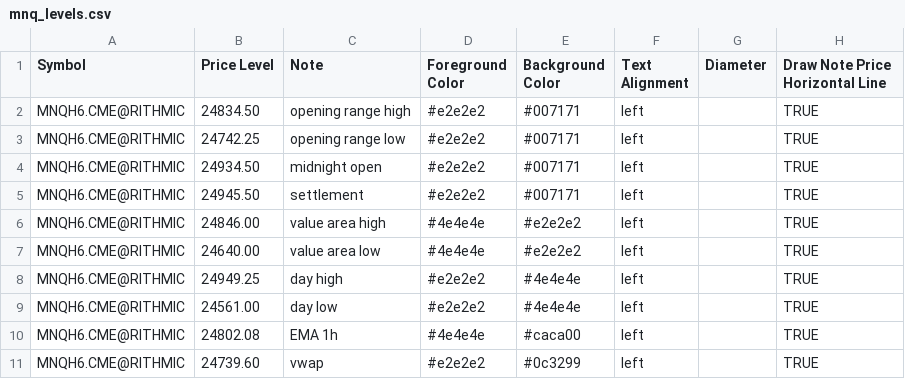
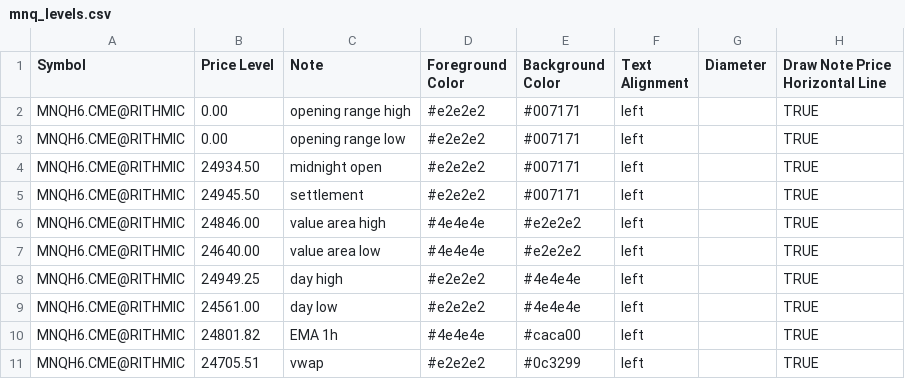
Before and after one commit to chschmelzer/bookmap-levels, a CSV file: mnq_levels.csv, drawn as a sheet.

Commit message:
Auto update levels 2026-03-12 16:18:55

```diff
--- a/mnq_levels.csv
+++ b/mnq_levels.csv
@@ -1,4 +1,4 @@
 Symbol,Price Level,Note,Foreground Color,Background Color,Text Alignment,Diameter,Draw Note Price Horizontal Line
-MNQH6.CME@RITHMIC,24834.50,opening range high,#e2e2e2,#007171,left,,TRUE
-MNQH6.CME@RITHMIC,24742.25,opening range low,#e2e2e2,#007171,left,,TRUE
+MNQH6.CME@RITHMIC,0.00,opening range high,#e2e2e2,#007171,left,,TRUE
+MNQH6.CME@RITHMIC,0.00,opening range low,#e2e2e2,#007171,left,,TRUE
 MNQH6.CME@RITHMIC,24934.50,midnight open,#e2e2e2,#007171,left,,TRUE
@@ -9,3 +9,3 @@ MNQH6.CME@RITHMIC,24949.25,day high,#e2e2e2,#4e4e4e,left,,TRUE
 MNQH6.CME@RITHMIC,24561.00,day low,#e2e2e2,#4e4e4e,left,,TRUE
-MNQH6.CME@RITHMIC,24802.08,EMA 1h,#4e4e4e,#caca00,left,,TRUE
-MNQH6.CME@RITHMIC,24739.60,vwap,#e2e2e2,#0c3299,left,,TRUE
+MNQH6.CME@RITHMIC,24801.82,EMA 1h,#4e4e4e,#caca00,left,,TRUE
+MNQH6.CME@RITHMIC,24705.51,vwap,#e2e2e2,#0c3299,left,,TRUE
```
Also changed, not shown: es_levels.csv, gc_levels.csv, 4 other files.
